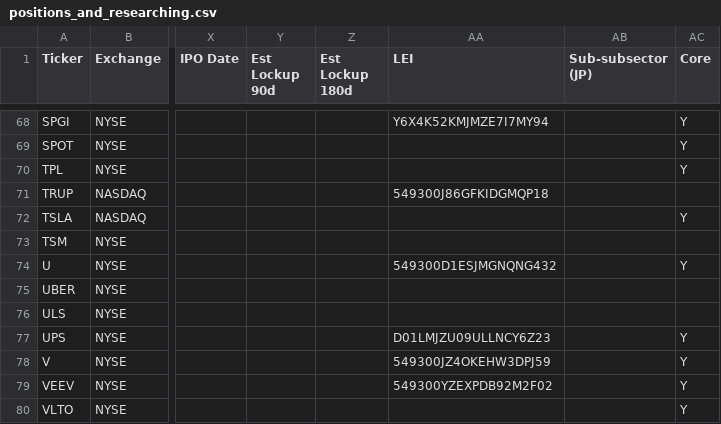
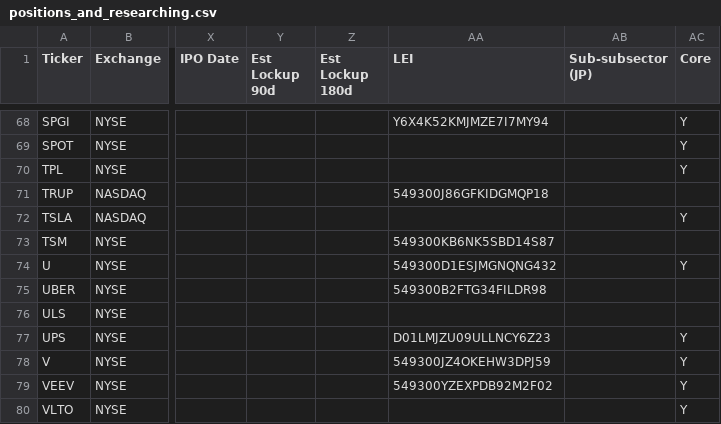
Before and after one commit to jroypeterson/Coverage-Manager, a CSV file: exports/positions_and_researching.csv, drawn as a sheet; only a part is shown, gaps mark what is left out; the diff names each change by its address in the sheet, - before the commit and + after, or states it on an @@ line.

```diff
--- a/exports/positions_and_researching.csv
+++ b/exports/positions_and_researching.csv
-AA73 (LEI): (empty)
+AA73 (LEI): 549300KB6NK5SBD14S87
-AA75 (LEI): (empty)
+AA75 (LEI): 549300B2FTG34FILDR98
```
Also changed, not shown: data/coverage_universe_tickers.csv, exports/universe.csv, 8 other files.
